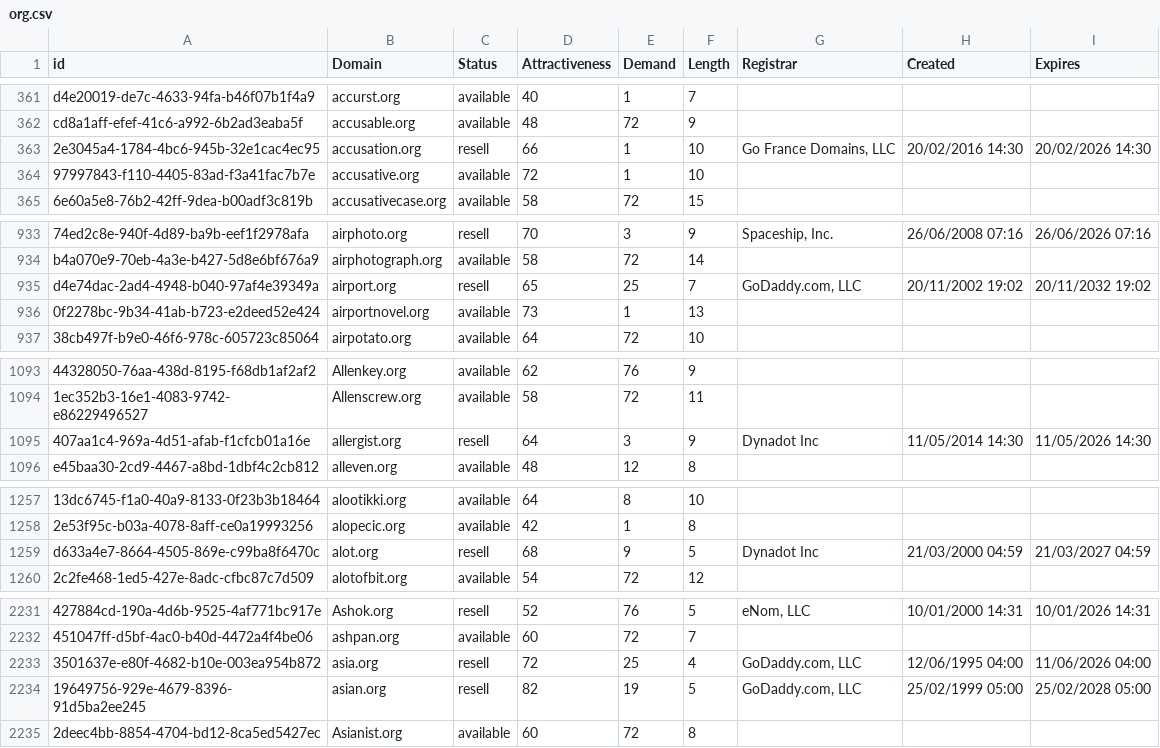
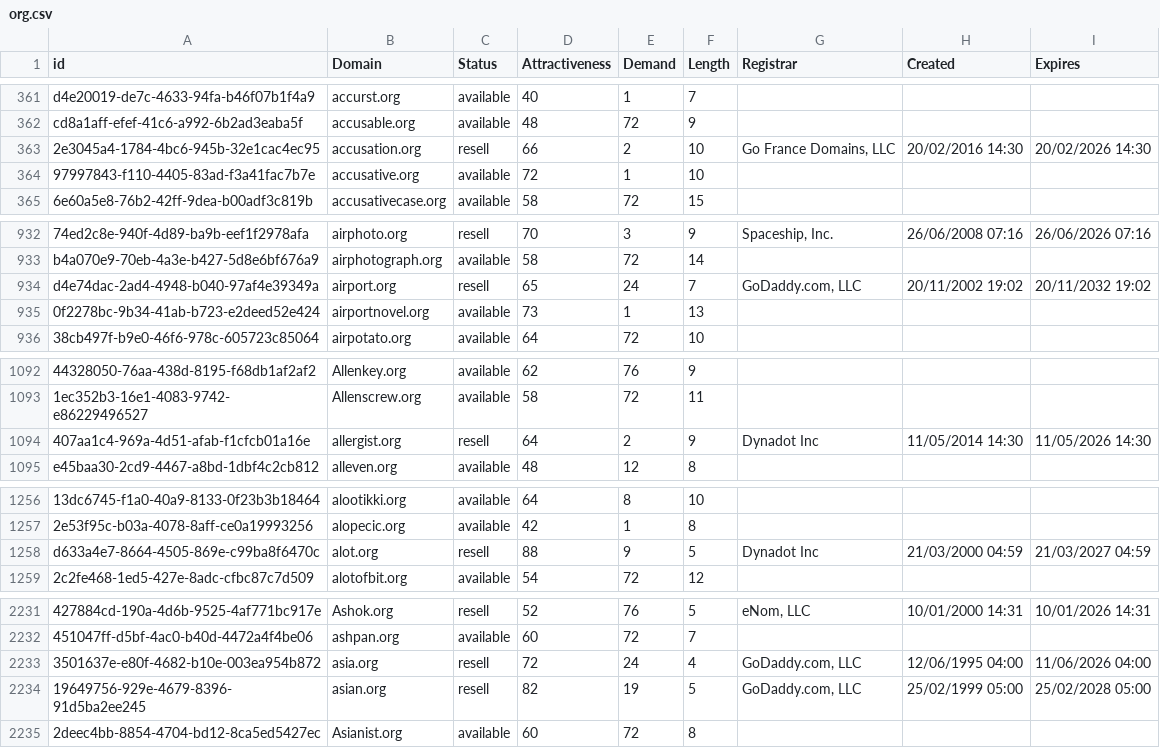
Before and after one commit to UniqueDomains/org-oneword-domains, a CSV file: org.csv, drawn as a sheet; only a part is shown, gaps mark what is left out; addresses are those after the commit; the diff covers the shown part only; the diff names each change by its address in the sheet, - before the commit and + after, or states it on an @@ line.

```diff
--- a/org.csv
+++ b/org.csv
-E363 (Demand): 1
+E363 (Demand): 2
-E934 (Demand): 25
+E934 (Demand): 24
-E1094 (Demand): 3
+E1094 (Demand): 2
-D1258 (Attractiveness): 68
+D1258 (Attractiveness): 88
-E2233 (Demand): 25
+E2233 (Demand): 24
```
Also changed, not shown: 3 added rows, 3 removed rows and 19 edited cells elsewhere in this file, 2 other files.
